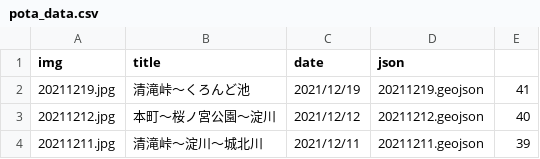
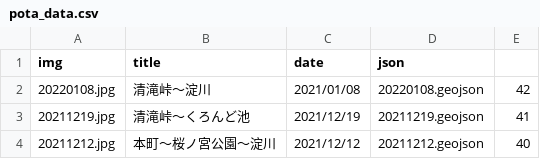
Before and after one commit to termat/potaling, a CSV file: public/pota_data.csv, drawn as a sheet; only a part is shown; the shorter side is filled out with more unchanged rows.

```diff
--- a/public/pota_data.csv
+++ b/public/pota_data.csv
@@ -1,2 +1,3 @@
 img,title,date,json,
+20220108.jpg,清滝峠～淀川,2021/01/08,20220108.geojson,42
 20211219.jpg,清滝峠～くろんど池,2021/12/19,20211219.geojson,41
```
Also changed, not shown: 2 other files.
